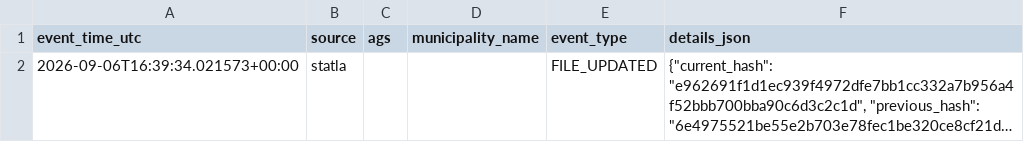
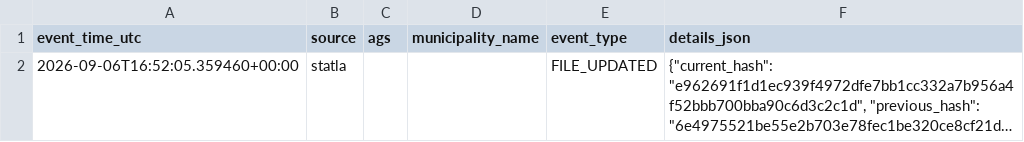
Before and after one commit to volzinnovation/wahl-monitor.de, a CSV file: data/2026-lsa/reports/latest_events.csv, drawn as a sheet; long unchanged cells end in …; the diff names each change by its address in the sheet, - before the commit and + after, or states it on an @@ line.

```diff
--- a/data/2026-lsa/reports/latest_events.csv
+++ b/data/2026-lsa/reports/latest_events.csv
-A2 (event_time_utc): 2026-09-06T16:39:34.021573+00:00
+A2 (event_time_utc): 2026-09-06T16:52:05.359460+00:00
```
Also changed, not shown: 3 other files.
